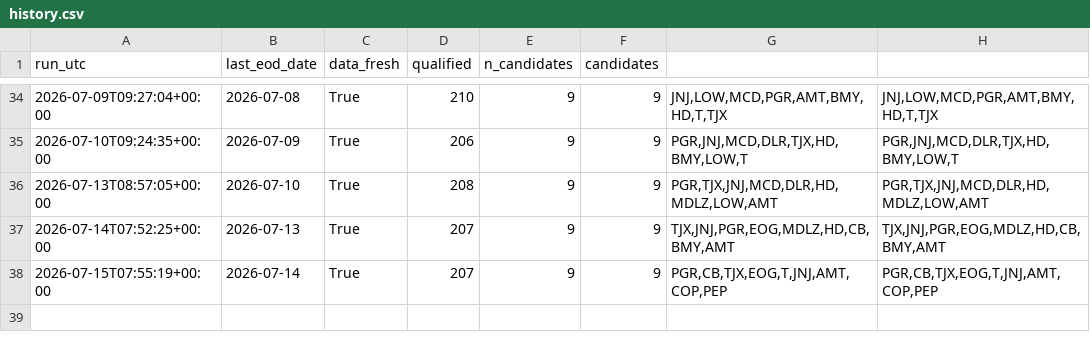
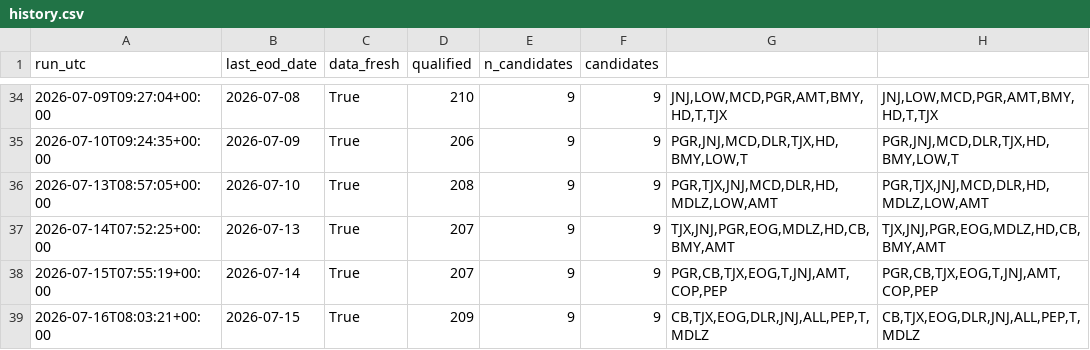
Before and after one commit to LukeGSW/Calendar-Screener, a CSV file: data/history.csv, drawn as a sheet; only a part is shown, gaps mark what is left out; the diff names each change by its address in the sheet, - before the commit and + after, or states it on an @@ line.

```diff
--- a/data/history.csv
+++ b/data/history.csv
+row 39: 2026-07-16T08:03:21+00:00 | 2026-07-15 | True | 209 | 9 | 9 | CB,TJX,EOG,DLR,JNJ,ALL,PEP,T,MDLZ | CB,TJX,EOG,DLR,JNJ,ALL,PEP,T,MDLZ
```
Also changed, not shown: data/screener_results.csv, 1 other file.
